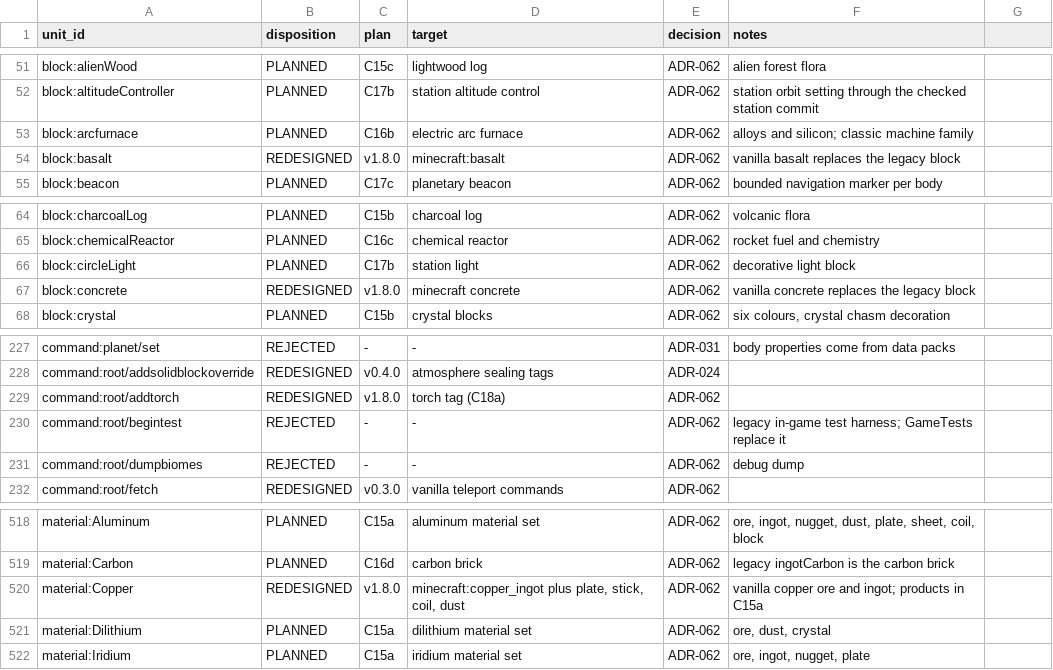
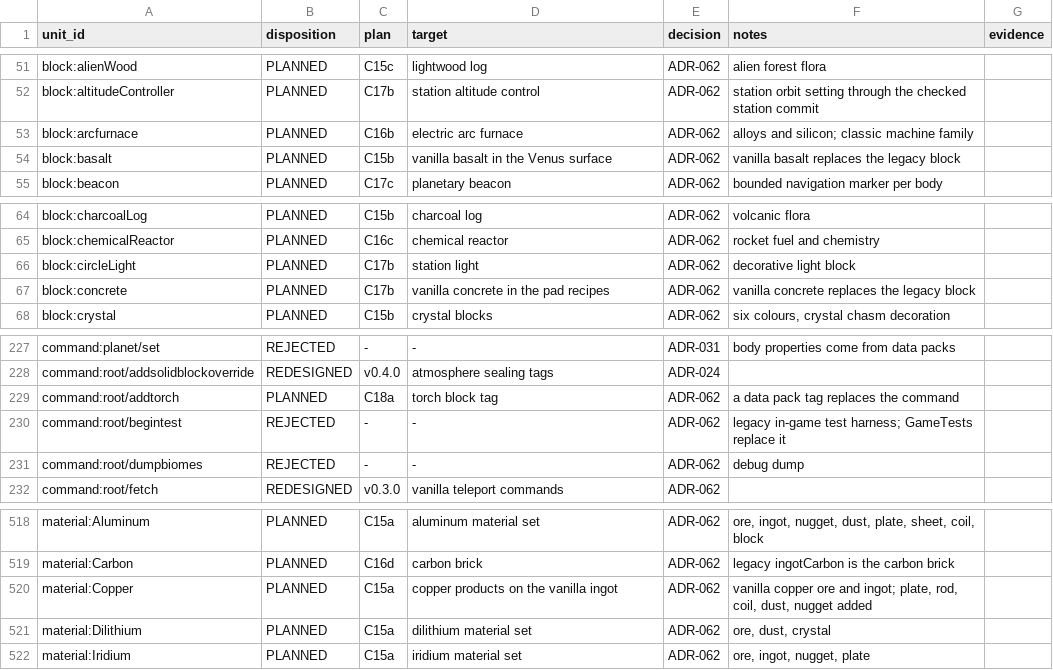
Before and after one commit to sunthemoon/AdvancedRocketry-Community, a CSV file: docs/work/v1.8.0-content-ledger.csv, drawn as a sheet; only a part is shown, gaps mark what is left out; the diff covers the shown part only.

```diff
--- a/docs/work/v1.8.0-content-ledger.csv
+++ b/docs/work/v1.8.0-content-ledger.csv
@@ -1 +1 @@
-unit_id,disposition,plan,target,decision,notes
+unit_id,disposition,plan,target,decision,notes,evidence
@@ -54 +54 @@ block:arcfurnace,PLANNED,C16b,electric arc furnace,ADR-062,alloys and silicon; c
-block:basalt,REDESIGNED,v1.8.0,minecraft:basalt,ADR-062,vanilla basalt replaces the legacy block
+block:basalt,PLANNED,C15b,vanilla basalt in the Venus surface,ADR-062,vanilla basalt replaces the legacy block,
@@ -67 +67 @@ block:circleLight,PLANNED,C17b,station light,ADR-062,decorative light block
-block:concrete,REDESIGNED,v1.8.0,minecraft concrete,ADR-062,vanilla concrete replaces the legacy block
+block:concrete,PLANNED,C17b,vanilla concrete in the pad recipes,ADR-062,vanilla concrete replaces the legacy block,
@@ -229 +229 @@ command:root/addsolidblockoverride,REDESIGNED,v0.4.0,atmosphere sealing tags,ADR
-command:root/addtorch,REDESIGNED,v1.8.0,torch tag (C18a),ADR-062,
+command:root/addtorch,PLANNED,C18a,torch block tag,ADR-062,a data pack tag replaces the command,
@@ -520 +520 @@ material:Carbon,PLANNED,C16d,carbon brick,ADR-062,legacy ingotCarbon is the carb
-material:Copper,REDESIGNED,v1.8.0,"minecraft:copper_ingot plus plate, stick, coil, dust",ADR-062,vanilla copper ore and ingot; products in C15a
+material:Copper,PLANNED,C15a,copper products on the vanilla ingot,ADR-062,"vanilla copper ore and ingot; plate, rod, coil, dust, nugget added",
```
Also changed, not shown: 102 edited cells elsewhere in this file, 5 other files.
